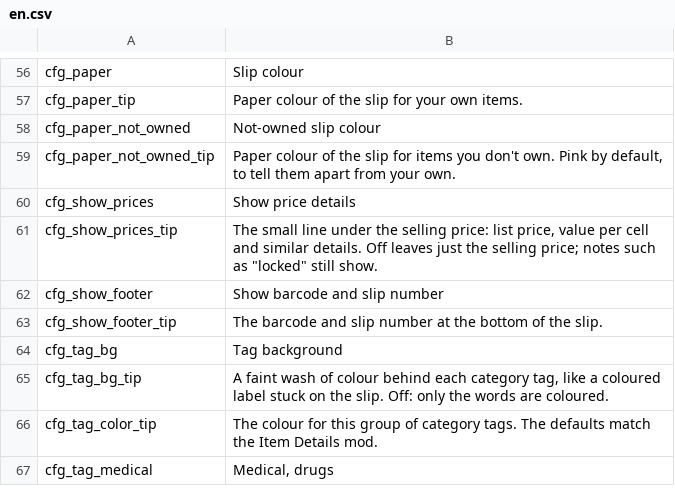
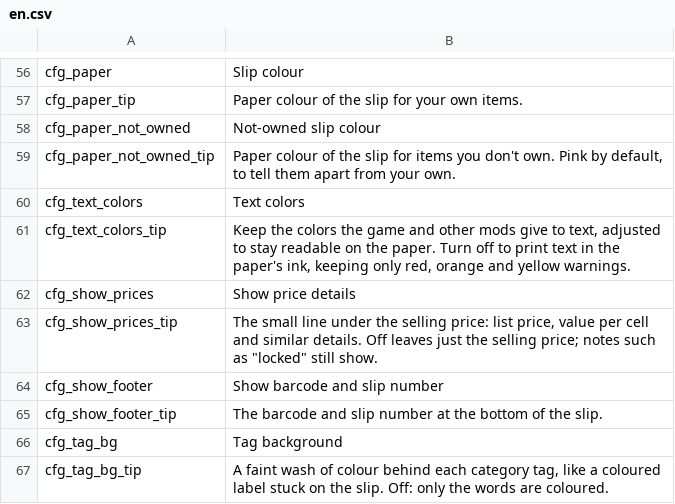
Before and after one commit to Amres-1696/SectionedTooltips, a CSV file: Localization/en.csv, drawn as a sheet; only a part is shown, gaps mark what is left out; the shorter side is filled out with more unchanged rows; the diff names each change by its address in the sheet, - before the commit and + after, or states it on an @@ line.

```diff
--- a/Localization/en.csv
+++ b/Localization/en.csv
+row 60: cfg_text_colors | Text colors
+row 61: cfg_text_colors_tip | Keep the colors the game and other mods give to text, adjusted to stay readable on the paper. Turn off to print text in the paper's ink, keeping only red, orange and yellow warnings.
```
Also changed, not shown: Localization/zh.csv, 4 other files.
